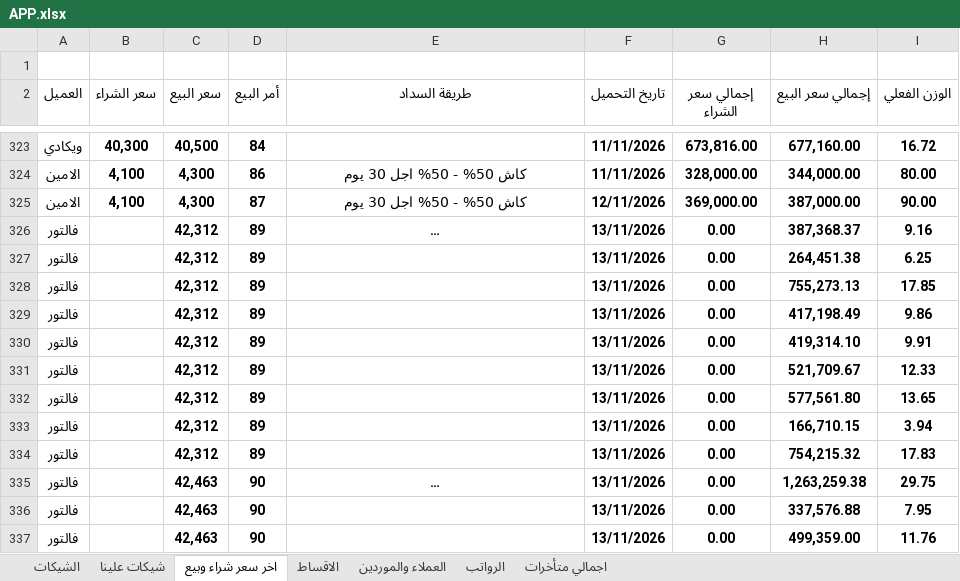
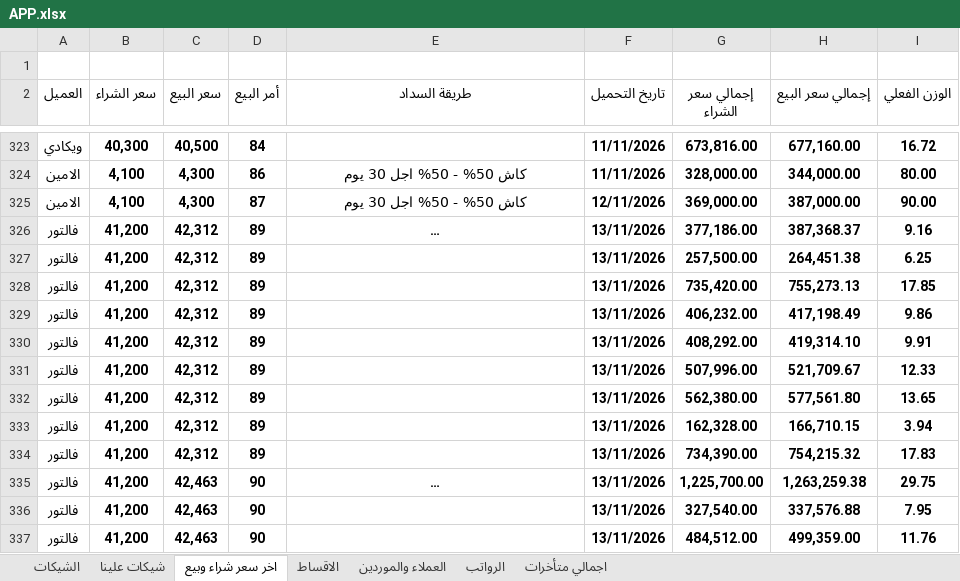
Before and after one commit to ah7306771-lang/ChillOut-Construction-app, an Excel workbook: APP.xlsx, sheet اخر سعر شراء وبيع, drawn as a sheet; only a part is shown, gaps mark what is left out; long unchanged cells end in …; values as stored, in another font and other column widths than the file's, no borders; the diff names each change by its address in the sheet, - before the commit and + after, or states it on an @@ line.

```diff
--- a/APP.xlsx (sheet اخر سعر شراء وبيع)
+++ b/APP.xlsx (sheet اخر سعر شراء وبيع)
-B326:B337 (سعر الشراء): (empty)
+B326:B337 (سعر الشراء): 41,200
-G326 (إجمالي سعر الشراء): 0.00
+G326 (إجمالي سعر الشراء): 377,186.00
-G327 (إجمالي سعر الشراء): 0.00
+G327 (إجمالي سعر الشراء): 257,500.00
-G328 (إجمالي سعر الشراء): 0.00
+G328 (إجمالي سعر الشراء): 735,420.00
-G329 (إجمالي سعر الشراء): 0.00
+G329 (إجمالي سعر الشراء): 406,232.00
-G330 (إجمالي سعر الشراء): 0.00
+G330 (إجمالي سعر الشراء): 408,292.00
-G331 (إجمالي سعر الشراء): 0.00
+G331 (إجمالي سعر الشراء): 507,996.00
-G332 (إجمالي سعر الشراء): 0.00
+G332 (إجمالي سعر الشراء): 562,380.00
-G333 (إجمالي سعر الشراء): 0.00
+G333 (إجمالي سعر الشراء): 162,328.00
-G334 (إجمالي سعر الشراء): 0.00
+G334 (إجمالي سعر الشراء): 734,390.00
-G335 (إجمالي سعر الشراء): 0.00
+G335 (إجمالي سعر الشراء): 1,225,700.00
-G336 (إجمالي سعر الشراء): 0.00
+G336 (إجمالي سعر الشراء): 327,540.00
-G337 (إجمالي سعر الشراء): 0.00
+G337 (إجمالي سعر الشراء): 484,512.00
```
Also changed, not shown: sheet الاقساط, sheet العملاء والموردين.
